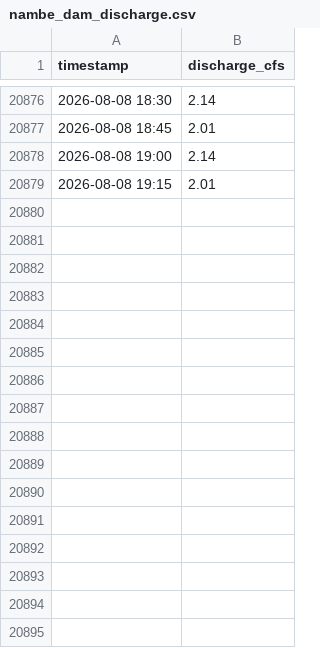
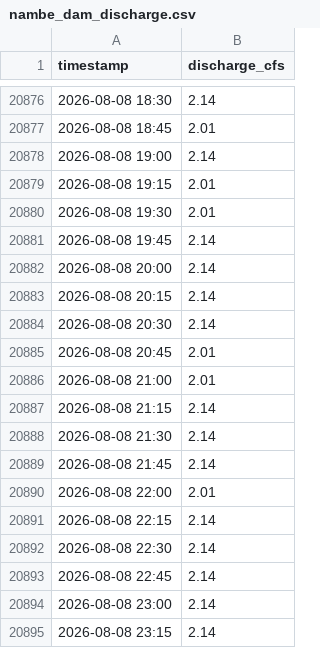
Before and after one commit to swiftsande-oss/pvid-gauges, a CSV file: data/by_gauge/nambe_dam_discharge.csv, drawn as a sheet; only a part is shown, gaps mark what is left out.

Commit message:
data: gauge readings 2026-08-09T05:54:02Z

```diff
--- a/data/by_gauge/nambe_dam_discharge.csv
+++ b/data/by_gauge/nambe_dam_discharge.csv
@@ -20879 +20879,17 @@ timestamp,discharge_cfs
 2026-08-08 19:15,2.01
+2026-08-08 19:30,2.01
+2026-08-08 19:45,2.14
+2026-08-08 20:00,2.14
+2026-08-08 20:15,2.14
+2026-08-08 20:30,2.14
+2026-08-08 20:45,2.01
+2026-08-08 21:00,2.01
+2026-08-08 21:15,2.14
+2026-08-08 21:30,2.14
+2026-08-08 21:45,2.14
+2026-08-08 22:00,2.01
+2026-08-08 22:15,2.14
+2026-08-08 22:30,2.14
+2026-08-08 22:45,2.14
+2026-08-08 23:00,2.14
+2026-08-08 23:15,2.14
```
Also changed, not shown: data/by_gauge/high_line.csv, data/by_gauge/indios.csv, 21 other files.
